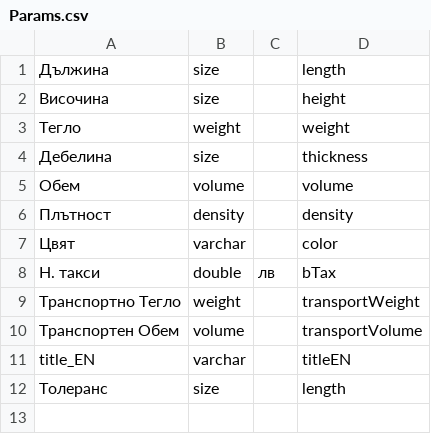
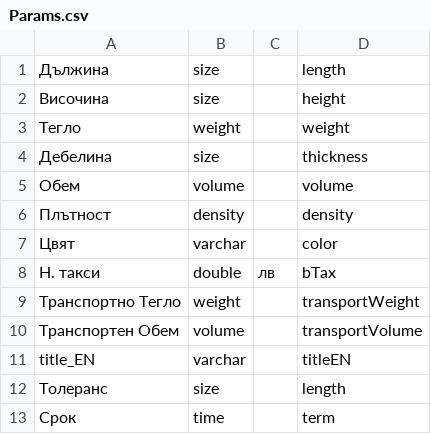
Before and after one commit to bgerp/bgerp, a CSV file: cat/csv/Params.csv, drawn as a sheet; the diff names each change by its address in the sheet, - before the commit and + after, or states it on an @@ line.

Commit message:
ДОбавен продуктов параметър срок

```diff
--- a/cat/csv/Params.csv
+++ b/cat/csv/Params.csv
+row 13: Срок | time |  | term
```
Also changed, not shown: 1 other file.
